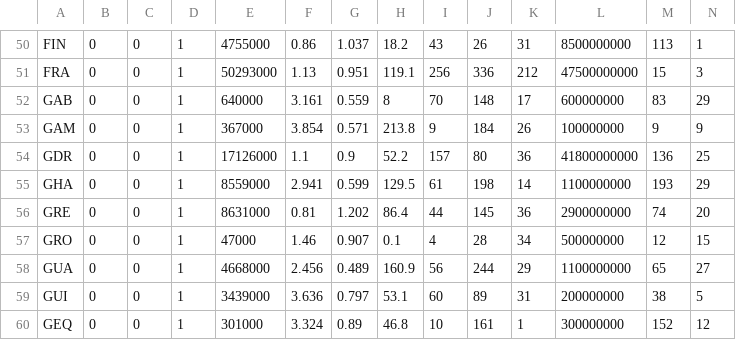
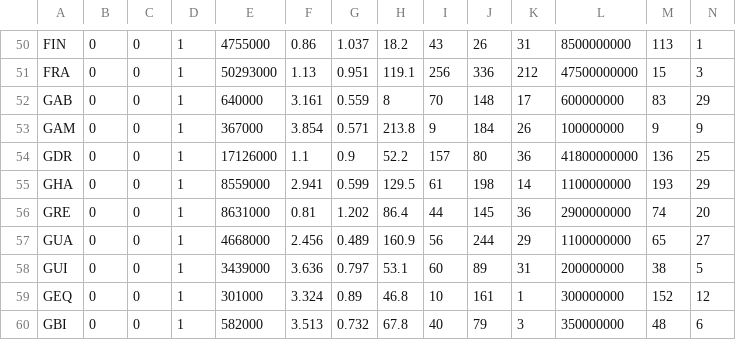
Before and after one commit to GuillaumeAssailly/Escalation, a CSV file: EscalationAPP/ESCALATION.csv, drawn as a sheet; only a part is shown, gaps mark what is left out; the shorter side is filled out with more unchanged rows; the diff names each change by its address in the sheet, - before the commit and + after, or states it on an @@ line.

```diff
--- a/EscalationAPP/ESCALATION.csv
+++ b/EscalationAPP/ESCALATION.csv
-row 57: GRO | 0 | 0 | 1 | 47000 | 1.46 | 0.907 | 0.1 | 4 | 28 | 34 | 500000000 | 12 | 15
```
Also changed, not shown: Escalation/ESCALATION.csv, 15 other files.
